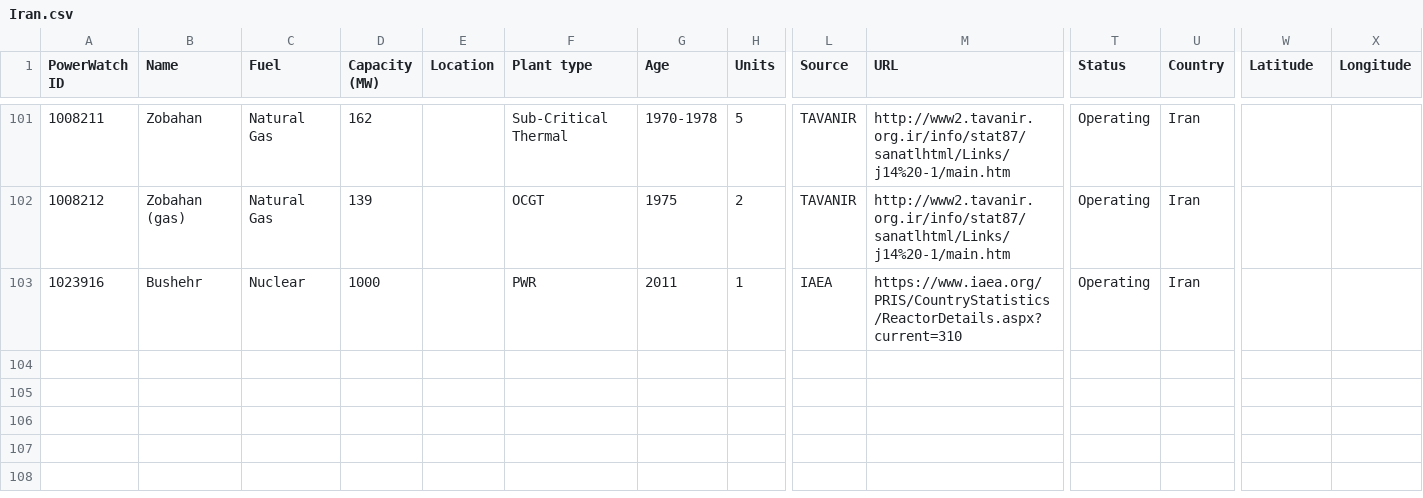
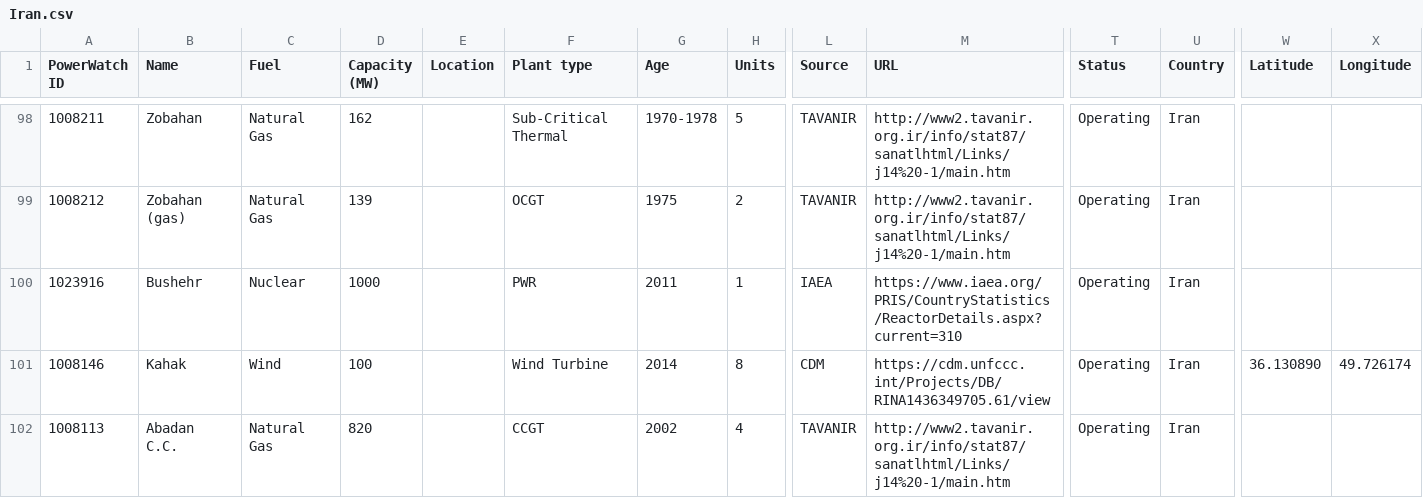
Before and after one commit to lixinyue-luna/powerwatch, a CSV file: raw_source_files/WRI/Iran.csv, drawn as a sheet; only a part is shown, gaps mark what is left out; rows hold the shown columns only; the diff covers the shown part only; the diff names each change by its address in the sheet, - before the commit and + after, or states it on an @@ line.

```diff
--- a/raw_source_files/WRI/Iran.csv
+++ b/raw_source_files/WRI/Iran.csv
+row 101: 1008146 | Kahak | Wind | 100 |  | Wind Turbine | 2014 | 8 | CDM | https://cdm.unfccc.int/Projects/DB/RINA1436349705.61/view | Operating | Iran | 36.130890 | 49.726174
+row 102: 1008113 | Abadan C.C. | Natural Gas | 820 |  | CCGT | 2002 | 4 | TAVANIR | http://www2.tavanir.org.ir/info/stat87/sanatlhtml/Links/j14%20-1/main.htm | Operating | Iran
```
Also changed, not shown: 1 added row and 3 removed rows elsewhere in this file, raw_source_files/WRI/India.csv, raw_source_files/WRI/South Korea.csv, 4 other files.
